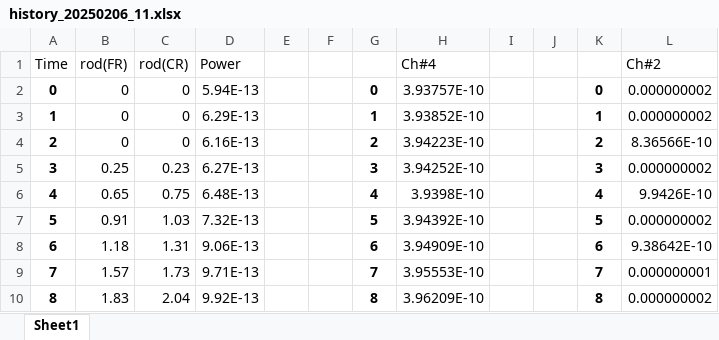
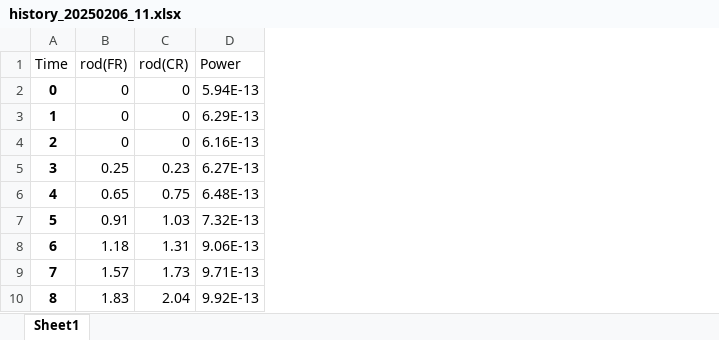
Before and after one commit to dns0191/Euler, an Excel workbook: History/history_20250206_11.xlsx, sheet Sheet1, drawn as a sheet; only a part is shown; values as stored, in another font and other column widths than the file's, no borders; the diff names each change by its address in the sheet, - before the commit and + after, or states it on an @@ line.

```diff
--- a/History/history_20250206_11.xlsx (sheet Sheet1)
+++ b/History/history_20250206_11.xlsx (sheet Sheet1)
-column E, empty
-column F, empty
-column G, rows 2-10: 0 | 1 | 2 | 3 | 4 | 5 | 6 | 7 | 8
-column H (Ch#4), rows 2-10: 3.93757E-10 | 3.93852E-10 | 3.94223E-10 | 3.94252E-10 | 3.9398E-10 | 3.94392E-10 | 3.94909E-10 | 3.95553E-10 | 3.96209E-10
-column I, empty
-column J, empty
-column K, rows 2-10: 0 | 1 | 2 | 3 | 4 | 5 | 6 | 7 | 8
-column L (Ch#2), rows 2-10: 0.000000002 | 0.000000002 | 8.36566E-10 | 0.000000002 | 9.9426E-10 | 0.000000002 | 9.38642E-10 | 0.000000001 | 0.000000002
```
Also changed, not shown: 2 other files.
